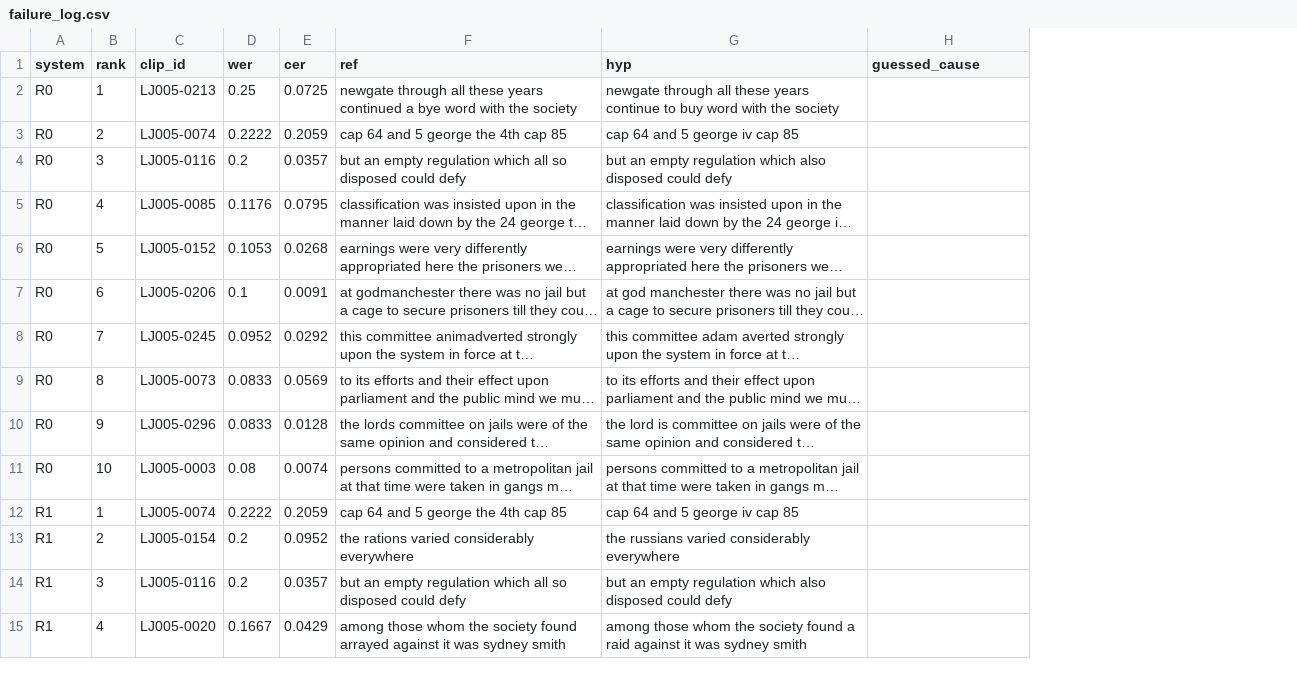
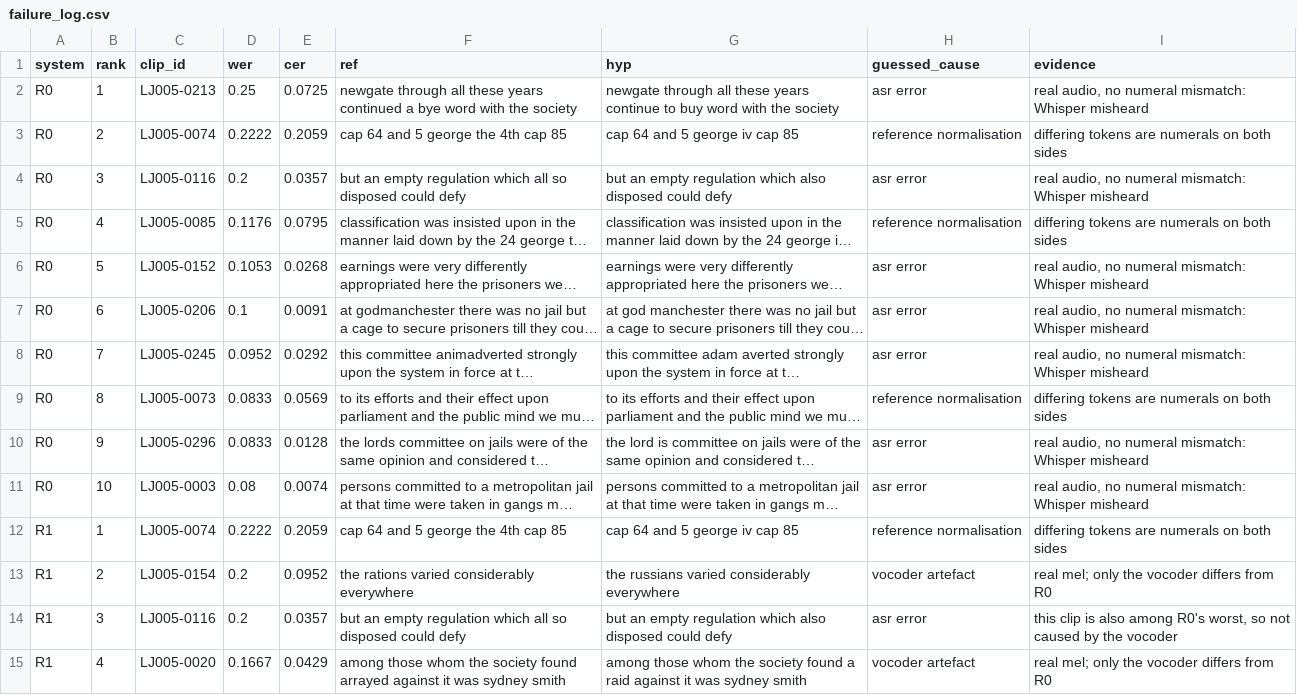
Before and after one commit to 1Kunalvats9/audio_generation, a CSV file: outputs/results/failure_log.csv, drawn as a sheet; only a part is shown; long unchanged cells end in …; the diff covers the shown part only; the diff names each change by its address in the sheet, - before the commit and + after, or states it on an @@ line.

```diff
--- a/outputs/results/failure_log.csv
+++ b/outputs/results/failure_log.csv
+column I (evidence), rows 2-15: real audio, no numeral mismatch: Whisper misheard | differing tokens are numerals on both sides | real audio, no numeral mismatch: Whisper misheard | differing tokens are numerals on both sides | real audio, no numeral mismatch: Whisper misheard | real audio, no numeral mismatch: Whisper misheard | real audio, no numeral mismatch: Whisper misheard | differing tokens are numerals on both sides | real audio, no numeral mismatch: Whisper misheard | real audio, no numeral mismatch: Whisper misheard | differing tokens are numerals on both sides | real mel; only the vocoder differs from R0 | this clip is also among R0's worst, so not caused by the vocoder | real mel; only the vocoder differs from R0
-H2 (guessed_cause): (empty)
+H2 (guessed_cause): asr error
-H3 (guessed_cause): (empty)
+H3 (guessed_cause): reference normalisation
-H4 (guessed_cause): (empty)
+H4 (guessed_cause): asr error
-H5 (guessed_cause): (empty)
+H5 (guessed_cause): reference normalisation
-H6:H8 (guessed_cause): (empty)
+H6:H8 (guessed_cause): asr error
-H9 (guessed_cause): (empty)
+H9 (guessed_cause): reference normalisation
-H10:H11 (guessed_cause): (empty)
+H10:H11 (guessed_cause): asr error
-H12 (guessed_cause): (empty)
+H12 (guessed_cause): reference normalisation
-H13 (guessed_cause): (empty)
+H13 (guessed_cause): vocoder artefact
-H14 (guessed_cause): (empty)
+H14 (guessed_cause): asr error
-H15 (guessed_cause): (empty)
+H15 (guessed_cause): vocoder artefact
```
Also changed, not shown: 26 edited cells elsewhere in this file, 15 other files.
